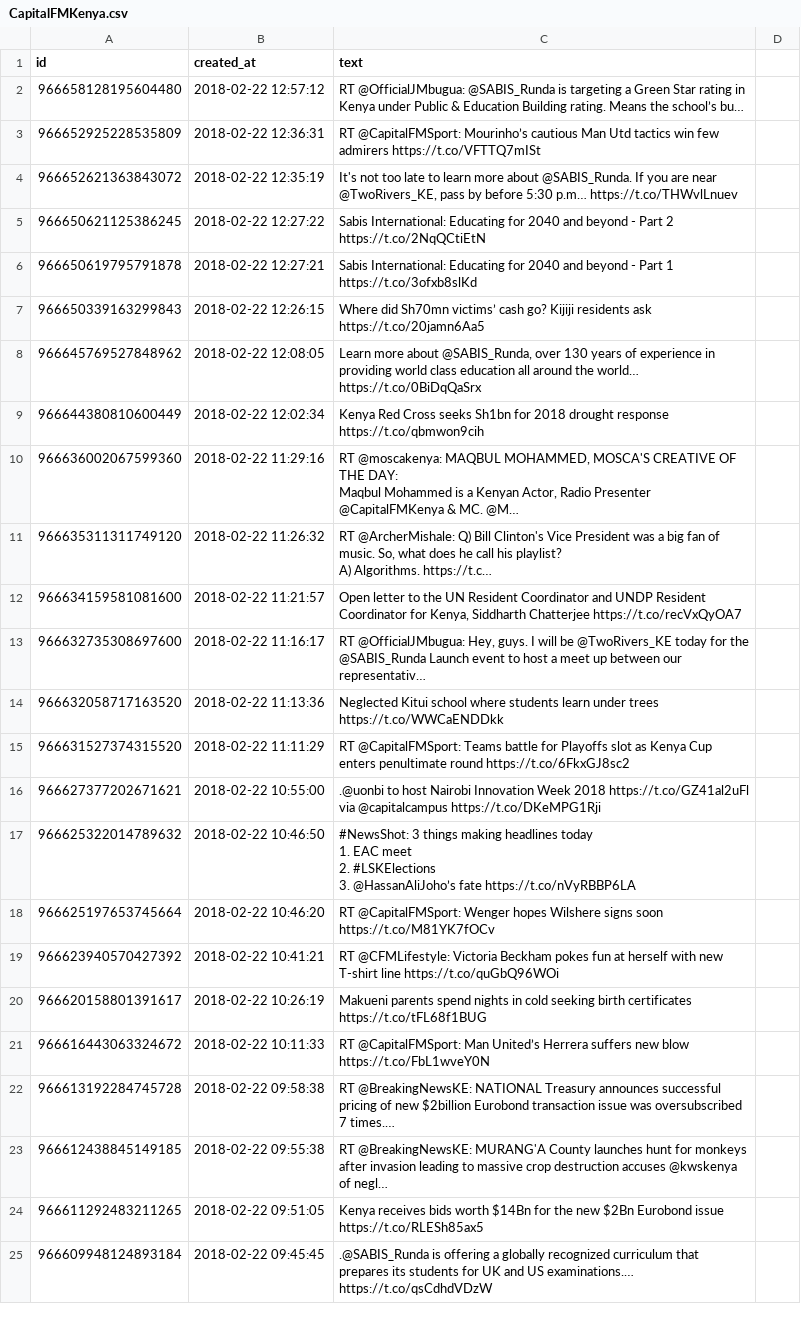
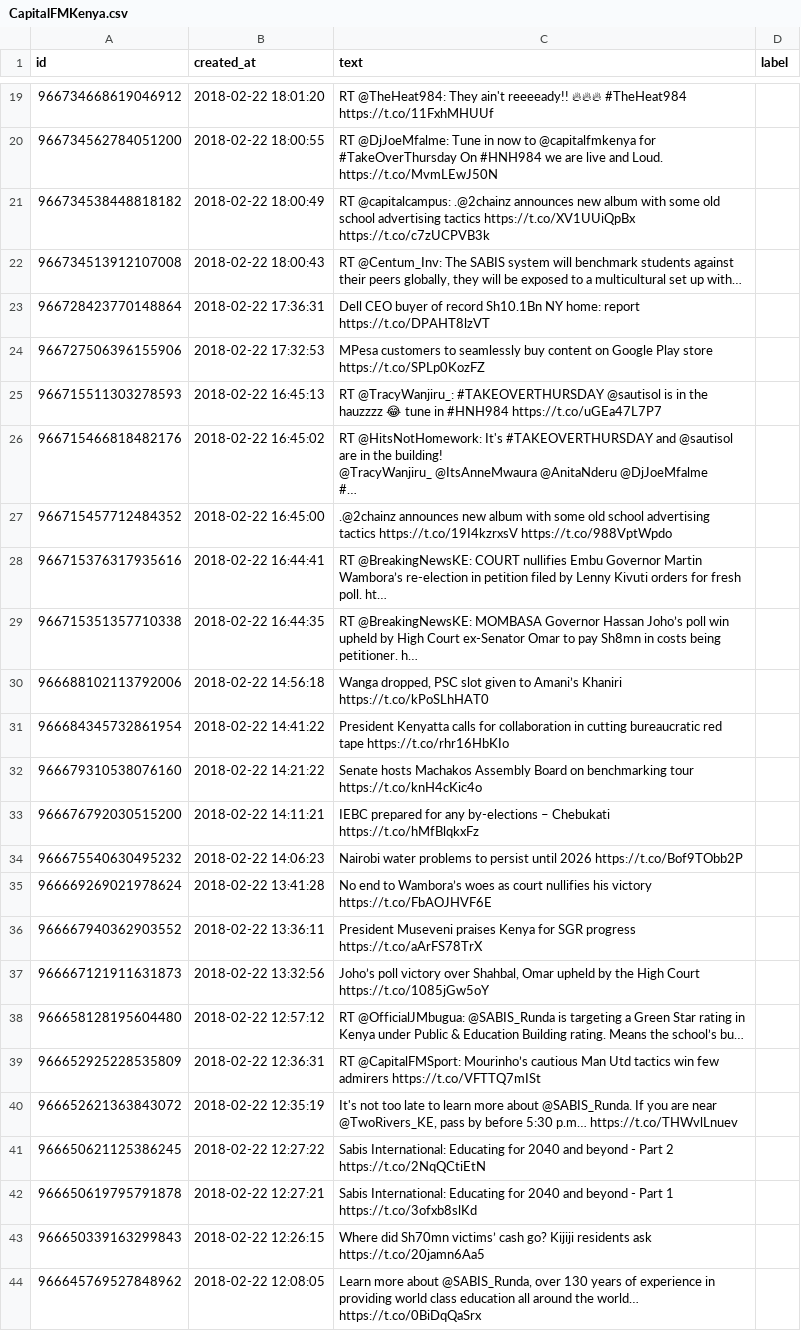
Before and after one commit to kwoshvick/NSE_Sentiment_Analysis, a CSV file: site_crawler/data/twitter_data/raw_data/CapitalFMKenya.csv, drawn as a sheet; only a part is shown, gaps mark what is left out; the shorter side is filled out with more unchanged rows; the diff covers the shown part only.

```diff
--- a/site_crawler/data/twitter_data/raw_data/CapitalFMKenya.csv
+++ b/site_crawler/data/twitter_data/raw_data/CapitalFMKenya.csv
@@ -1 +1 @@
-id,created_at,text
+id,created_at,text,label
@@ -2 +19,24 @@ id,created_at,text
+966734668619046912,2018-02-22 18:01:20,RT @TheHeat984: They ain't reeeeady!! 🔥🔥🔥 #TheHeat984 https://t.co/11FxhMHUUf
+966734562784051200,2018-02-22 18:00:55,RT @DjJoeMfalme: Tune in now to @capitalfmkenya for #TakeOverThursday On #HNH984 we are live and Loud. https://t.co/MvmLEwJ50N
+966734538448818182,2018-02-22 18:00:49,RT @capitalcampus: .@2chainz announces new album with some old school advertising tactics https://t.co/XV1UUiQpBx https://t.co/c7zUCPVB3k
+966734513912107008,2018-02-22 18:00:43,"RT @Centum_Inv: The SABIS system will benchmark students against their peers globally, they will be exposed to a multicultural set up with…"
+966728423770148864,2018-02-22 17:36:31,Dell CEO buyer of record Sh10.1Bn NY home: report https://t.co/DPAHT8lzVT
+966727506396155906,2018-02-22 17:32:53,MPesa customers to seamlessly buy content on Google Play store https://t.co/SPLp0KozFZ
+966715511303278593,2018-02-22 16:45:13,RT @TracyWanjiru_: #TAKEOVERTHURSDAY @sautisol is in the hauzzzz 😂 tune in #HNH984 https://t.co/uGEa47L7P7
+966715466818482176,2018-02-22 16:45:02,"RT @HitsNotHomework: It's #TAKEOVERTHURSDAY and @sautisol are in the building!
+
+@TracyWanjiru_ @ItsAnneMwaura @AnitaNderu @DjJoeMfalme
+
+#…"
+966715457712484352,2018-02-22 16:45:00,.@2chainz announces new album with some old school advertising tactics https://t.co/19I4kzrxsV https://t.co/988VptWpdo
+966715376317935616,2018-02-22 16:44:41,RT @BreakingNewsKE: COURT nullifies Embu Governor Martin Wambora’s re-election in petition filed by Lenny Kivuti orders for fresh poll. ht…
+966715351357710338,2018-02-22 16:44:35,RT @BreakingNewsKE: MOMBASA Governor Hassan Joho’s poll win upheld by High Court ex-Senator Omar to pay Sh8mn in costs being petitioner. h…
+966688102113792006,2018-02-22 14:56:18,"Wanga dropped, PSC slot given to Amani’s Khaniri https://t.co/kPoSLhHAT0"
+966684345732861954,2018-02-22 14:41:22,President Kenyatta calls for collaboration in cutting bureaucratic red tape https://t.co/rhr16HbKIo
+966679310538076160,2018-02-22 14:21:22,Senate hosts Machakos Assembly Board on benchmarking tour https://t.co/knH4cKic4o
+966676792030515200,2018-02-22 14:11:21,IEBC prepared for any by-elections – Chebukati https://t.co/hMfBlqkxFz
+966675540630495232,2018-02-22 14:06:23,Nairobi water problems to persist until 2026 https://t.co/Bof9TObb2P
+966669269021978624,2018-02-22 13:41:28,No end to Wambora’s woes as court nullifies his victory https://t.co/FbAOJHVF6E
+966667940362903552,2018-02-22 13:36:11,President Museveni praises Kenya for SGR progress https://t.co/aArFS78TrX
+966667121911631873,2018-02-22 13:32:56,"Joho’s poll victory over Shahbal, Omar upheld by the High Court https://t.co/1085jGw5oY"
 966658128195604480,2018-02-22 12:57:12,RT @OfficialJMbugua: @SABIS_Runda is targeting a Green Star rating in Kenya under Public & Education Building rating. Means the school’s bu…
```
Also changed, not shown: 17 added rows and 20 removed rows elsewhere in this file, site_crawler/data/twitter_data/raw_data/African_Markets.csv, site_crawler/data/twitter_data/raw_data/K24Tv.csv, 26 other files.
